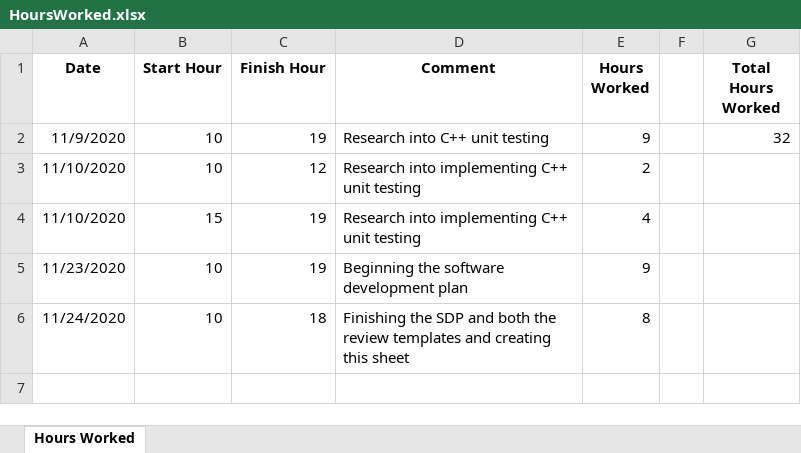
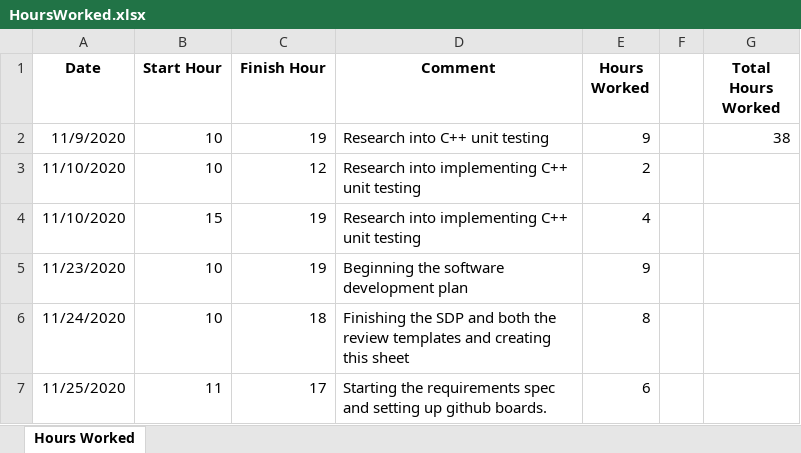
Before and after one commit to kTindalland-uni/HonoursProject, an Excel workbook: Hours Worked/HoursWorked.xlsx, sheet Hours Worked, drawn as a sheet; values as stored, in another font and other column widths than the file's, no borders; the diff names each change by its address in the sheet, - before the commit and + after, or states it on an @@ line.

Commit message:
Added gitignore and updated hours worked.

```diff
--- a/Hours Worked/HoursWorked.xlsx (sheet Hours Worked)
+++ b/Hours Worked/HoursWorked.xlsx (sheet Hours Worked)
-G2 (Total Hours Worked): 32
+G2 (Total Hours Worked): 38
+row 7: 11/25/2020 | 11 | 17 | Starting the requirements spec and setting up github boards. | 6
```
Also changed, not shown: 1 other file.
